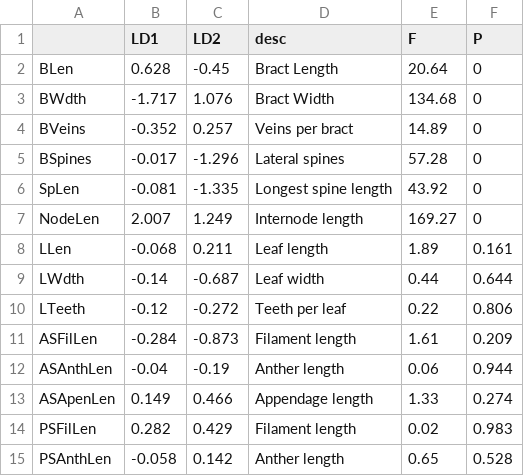
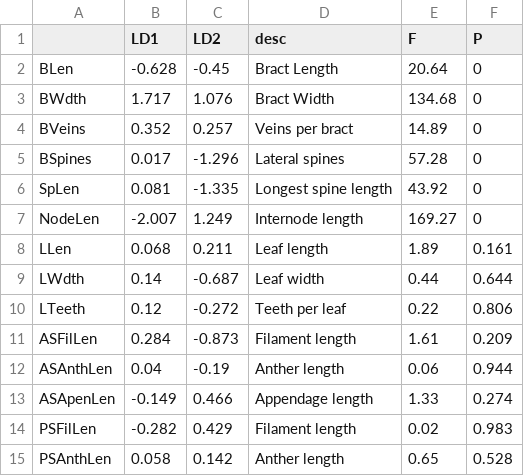
Before and after one commit to ColauttiLab/BlepharisMorphData, a CSV file: LDAscales.csv, drawn as a sheet.

```diff
--- a/LDAscales.csv
+++ b/LDAscales.csv
@@ -1,15 +1,15 @@
 "","LD1","LD2","desc","F","P"
-"BLen",0.628,-0.45,"Bract Length",20.64,0
-"BWdth",-1.717,1.076,"Bract Width",134.68,0
-"BVeins",-0.352,0.257,"Veins per bract",14.89,0
-"BSpines",-0.017,-1.296,"Lateral spines",57.28,0
-"SpLen",-0.081,-1.335,"Longest spine length",43.92,0
-"NodeLen",2.007,1.249,"Internode length",169.27,0
-"LLen",-0.068,0.211,"Leaf length",1.89,0.161
-"LWdth",-0.14,-0.687,"Leaf width",0.44,0.644
-"LTeeth",-0.12,-0.272,"Teeth per leaf",0.22,0.806
-"ASFilLen",-0.284,-0.873,"Filament length",1.61,0.209
-"ASAnthLen",-0.04,-0.19,"Anther length",0.06,0.944
-"ASApenLen",0.149,0.466,"Appendage length",1.33,0.274
-"PSFilLen",0.282,0.429,"Filament length",0.02,0.983
-"PSAnthLen",-0.058,0.142,"Anther length",0.65,0.528
+"BLen",-0.628,-0.45,"Bract Length",20.64,0
+"BWdth",1.717,1.076,"Bract Width",134.68,0
+"BVeins",0.352,0.257,"Veins per bract",14.89,0
+"BSpines",0.017,-1.296,"Lateral spines",57.28,0
+"SpLen",0.081,-1.335,"Longest spine length",43.92,0
+"NodeLen",-2.007,1.249,"Internode length",169.27,0
+"LLen",0.068,0.211,"Leaf length",1.89,0.161
+"LWdth",0.14,-0.687,"Leaf width",0.44,0.644
+"LTeeth",0.12,-0.272,"Teeth per leaf",0.22,0.806
+"ASFilLen",0.284,-0.873,"Filament length",1.61,0.209
+"ASAnthLen",0.04,-0.19,"Anther length",0.06,0.944
+"ASApenLen",-0.149,0.466,"Appendage length",1.33,0.274
+"PSFilLen",-0.282,0.429,"Filament length",0.02,0.983
+"PSAnthLen",0.058,0.142,"Anther length",0.65,0.528
```
Also changed, not shown: LDAData.csv, 7 other files.
